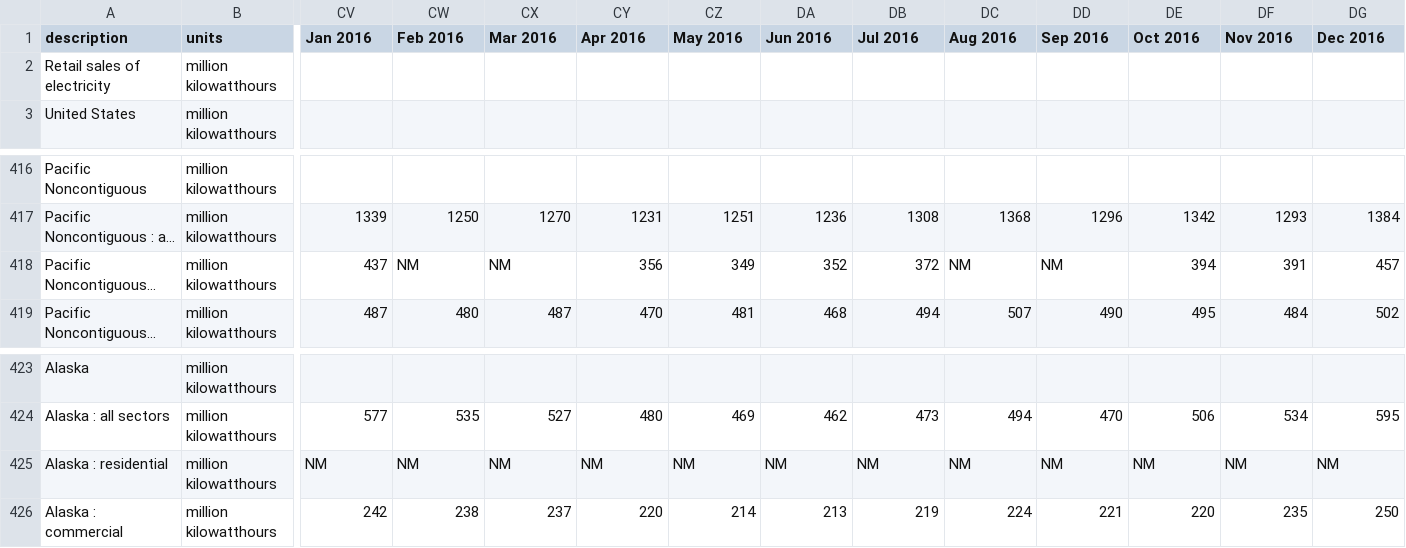
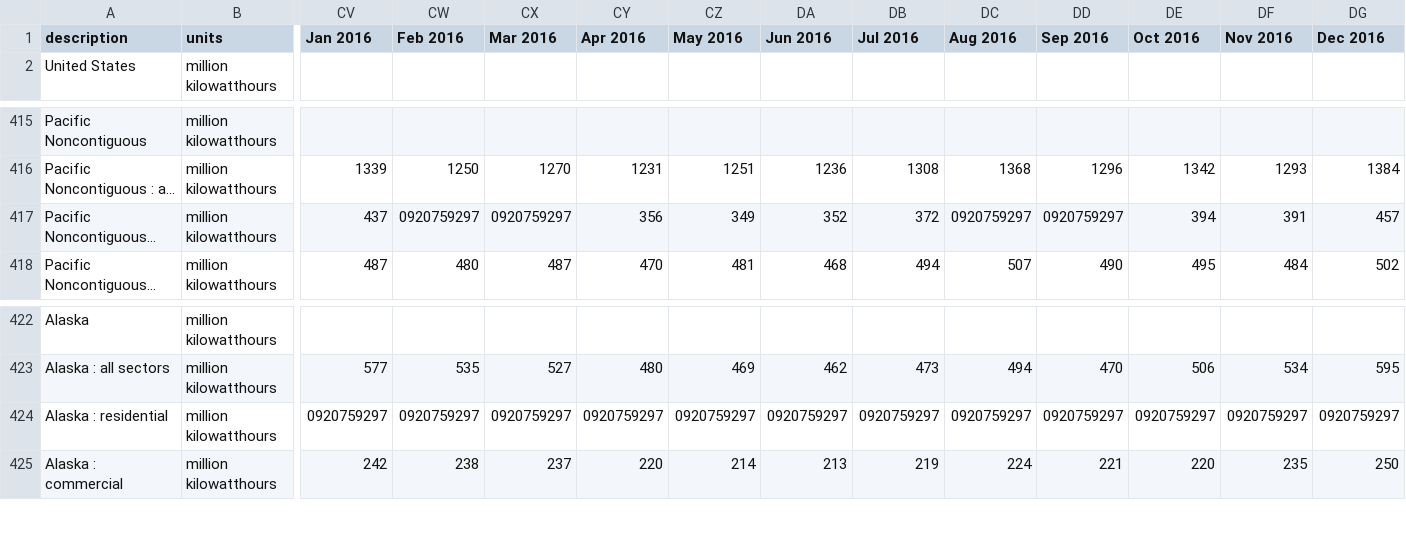
Before and after one commit to barazesh/PythonPractise, a CSV file: Retail_sales_of_electricity.csv, drawn as a sheet; only a part is shown, gaps mark what is left out; long unchanged cells end in …; removed rows and columns are numbered as before the commit, all else as after; rows hold the shown columns only; the diff names each change by its address in the sheet, - before the commit and + after, or states it on an @@ line.

```diff
--- a/Retail_sales_of_electricity.csv
+++ b/Retail_sales_of_electricity.csv
-row 2: Retail sales of electricity | million kilowatthours
-CW417 (Feb 2016): NM
+CW417 (Feb 2016): 0920759297
-CX417 (Mar 2016): NM
+CX417 (Mar 2016): 0920759297
-DC417 (Aug 2016): NM
+DC417 (Aug 2016): 0920759297
-DD417 (Sep 2016): NM
+DD417 (Sep 2016): 0920759297
-CV424 (Jan 2016): NM
+CV424 (Jan 2016): 0920759297
-CW424 (Feb 2016): NM
+CW424 (Feb 2016): 0920759297
-CX424 (Mar 2016): NM
+CX424 (Mar 2016): 0920759297
-CY424 (Apr 2016): NM
+CY424 (Apr 2016): 0920759297
-CZ424 (May 2016): NM
+CZ424 (May 2016): 0920759297
-DA424 (Jun 2016): NM
+DA424 (Jun 2016): 0920759297
-DB424 (Jul 2016): NM
+DB424 (Jul 2016): 0920759297
-DC424 (Aug 2016): NM
+DC424 (Aug 2016): 0920759297
-DD424 (Sep 2016): NM
+DD424 (Sep 2016): 0920759297
-DE424 (Oct 2016): NM
+DE424 (Oct 2016): 0920759297
-DF424 (Nov 2016): NM
+DF424 (Nov 2016): 0920759297
-DG424 (Dec 2016): NM
+DG424 (Dec 2016): 0920759297
```
Also changed, not shown: Number_of_customer_accounts.csv, 2 other files.
